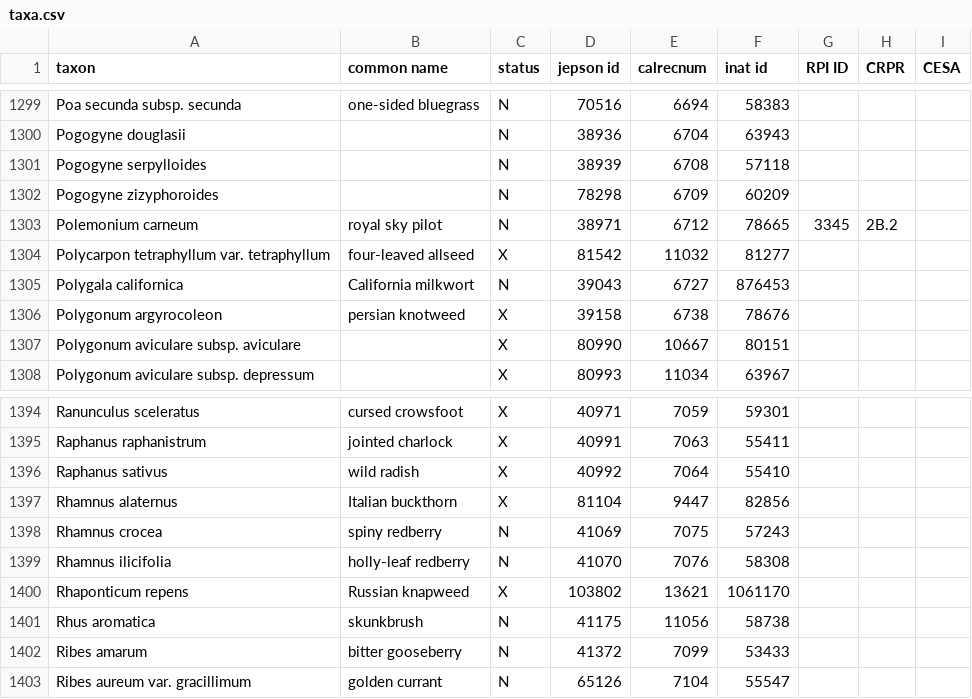
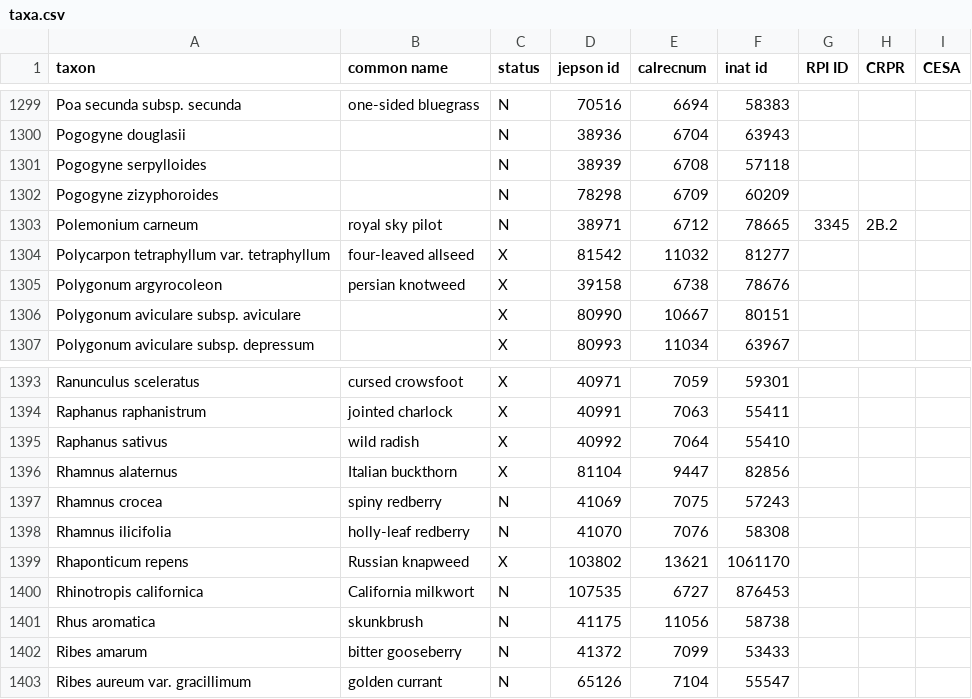
Before and after one commit to ca-plants/ebplants, a CSV file: data/taxa.csv, drawn as a sheet; only a part is shown, gaps mark what is left out.

```diff
--- a/data/taxa.csv
+++ b/data/taxa.csv
@@ -1304,3 +1304,2 @@ Polemonium carneum,royal sky pilot,N,38971,6712,78665,3345,2B.2
 Polycarpon tetraphyllum var. tetraphyllum,four-leaved allseed,X,81542,11032,81277
-Polygala californica,California milkwort,N,39043,6727,876453
 Polygonum argyrocoleon,persian knotweed,X,39158,6738,78676
@@ -1400,2 +1399,3 @@ Rhamnus ilicifolia,holly-leaf redberry,N,41070,7076,58308
 Rhaponticum repens,Russian knapweed,X,103802,13621,1061170
+Rhinotropis californica,California milkwort,N,107535,6727,876453
 Rhus aromatica,skunkbrush,N,41175,11056,58738
```
Also changed, not shown: data/synonyms.csv, 1 other file.
